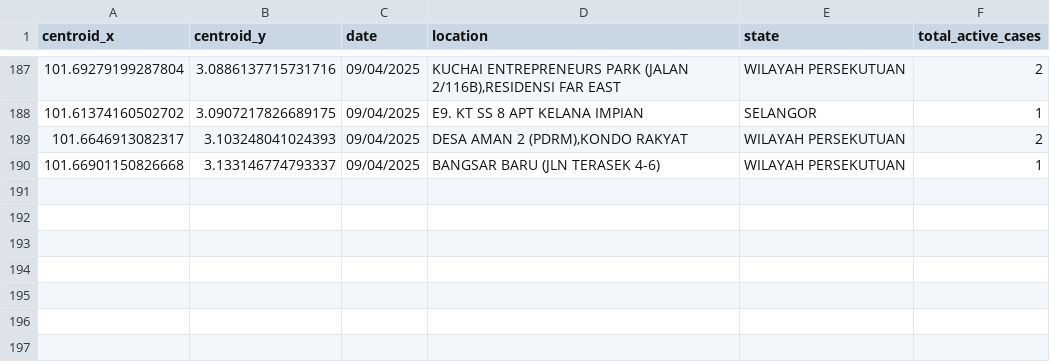
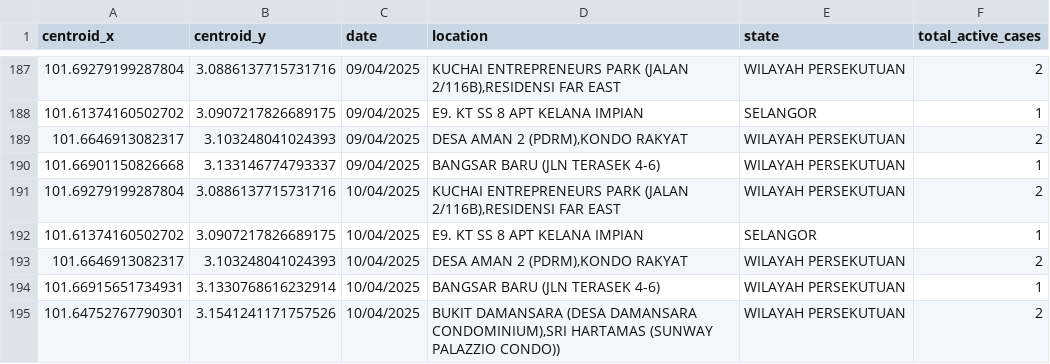
Before and after one commit to adamarbain/DailyScrapDengueData, a CSV file: active_dengue.csv, drawn as a sheet; only a part is shown, gaps mark what is left out.

```diff
--- a/active_dengue.csv
+++ b/active_dengue.csv
@@ -190 +190,6 @@ centroid_x,centroid_y,date,location,state,total_active_cases
 101.66901150826668,3.133146774793337,09/04/2025,BANGSAR BARU (JLN TERASEK 4-6),WILAYAH PERSEKUTUAN,1
+101.69279199287804,3.0886137715731716,10/04/2025,"KUCHAI ENTREPRENEURS PARK (JALAN 2/116B),RESIDENSI FAR EAST",WILAYAH PERSEKUTUAN,2
+101.61374160502702,3.0907217826689175,10/04/2025,E9. KT SS 8 APT KELANA IMPIAN,SELANGOR,1
+101.6646913082317,3.103248041024393,10/04/2025,"DESA AMAN 2 (PDRM),KONDO RAKYAT",WILAYAH PERSEKUTUAN,2
+101.66915651734931,3.1330768616232914,10/04/2025,BANGSAR BARU (JLN TERASEK 4-6),WILAYAH PERSEKUTUAN,1
+101.64752767790301,3.1541241171757526,10/04/2025,"BUKIT DAMANSARA (DESA DAMANSARA CONDOMINIUM),SRI HARTAMAS (SUNWAY PALAZZIO CONDO))",WILAYAH PERSEKUTUAN,2
```
